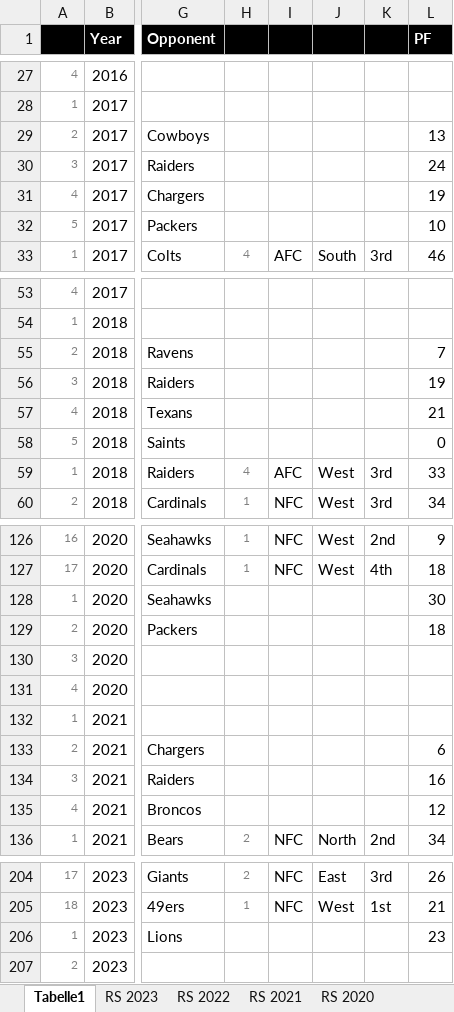
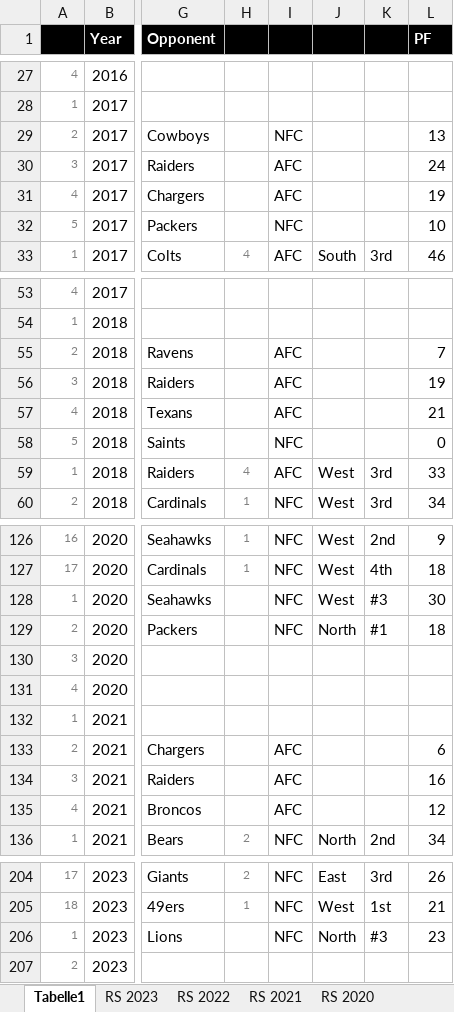
Before and after one commit to BurkyVIE/NFL_Tipps, an Excel workbook: la.xlsx, sheet Tabelle1, drawn as a sheet; only a part is shown, gaps mark what is left out; values as stored, in another font and other column widths than the file's, no borders; conditional formats not drawn; the diff covers the shown part only; the diff names each change by its address in the sheet, - before the commit and + after, or states it on an @@ line.

```diff
--- a/la.xlsx (sheet Tabelle1)
+++ b/la.xlsx (sheet Tabelle1)
-I29: (empty)
+I29: NFC
-I30:I31: (empty)
+I30:I31: AFC
-I32: (empty)
+I32: NFC
-I55:I57: (empty)
+I55:I57: AFC
-I58: (empty)
+I58: NFC
-I128:I129: (empty)
+I128:I129: NFC
-J128: (empty)
+J128: West
-K128: (empty)
+K128: #3
-J129: (empty)
+J129: North
-K129: (empty)
+K129: #1
-I133:I135: (empty)
+I133:I135: AFC
-I206: (empty)
+I206: NFC
-J206: (empty)
+J206: North
-K206: (empty)
+K206: #3
```
Also changed, not shown: 39 edited cells elsewhere in this sheet, charts or pictures.
